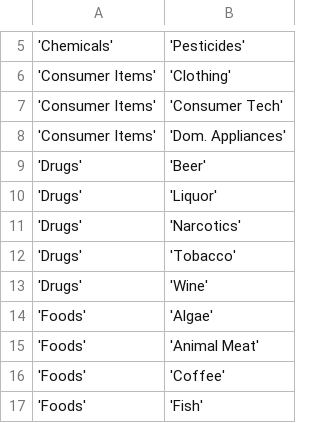
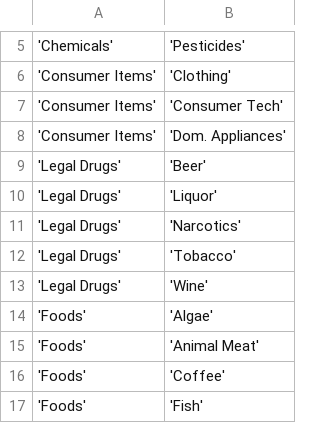
Before and after one commit to eyeonus/Trade-Dangerous, a CSV file: data/Item.csv, drawn as a sheet; only a part is shown, gaps mark what is left out; the diff names each change by its address in the sheet, - before the commit and + after, or states it on an @@ line.

Commit message:
Drugs -> Legal Drugs

```diff
--- a/data/Item.csv
+++ b/data/Item.csv
-A9:A13: 'Drugs'
+A9:A13: 'Legal Drugs'
```
Also changed, not shown: 2 other files.
